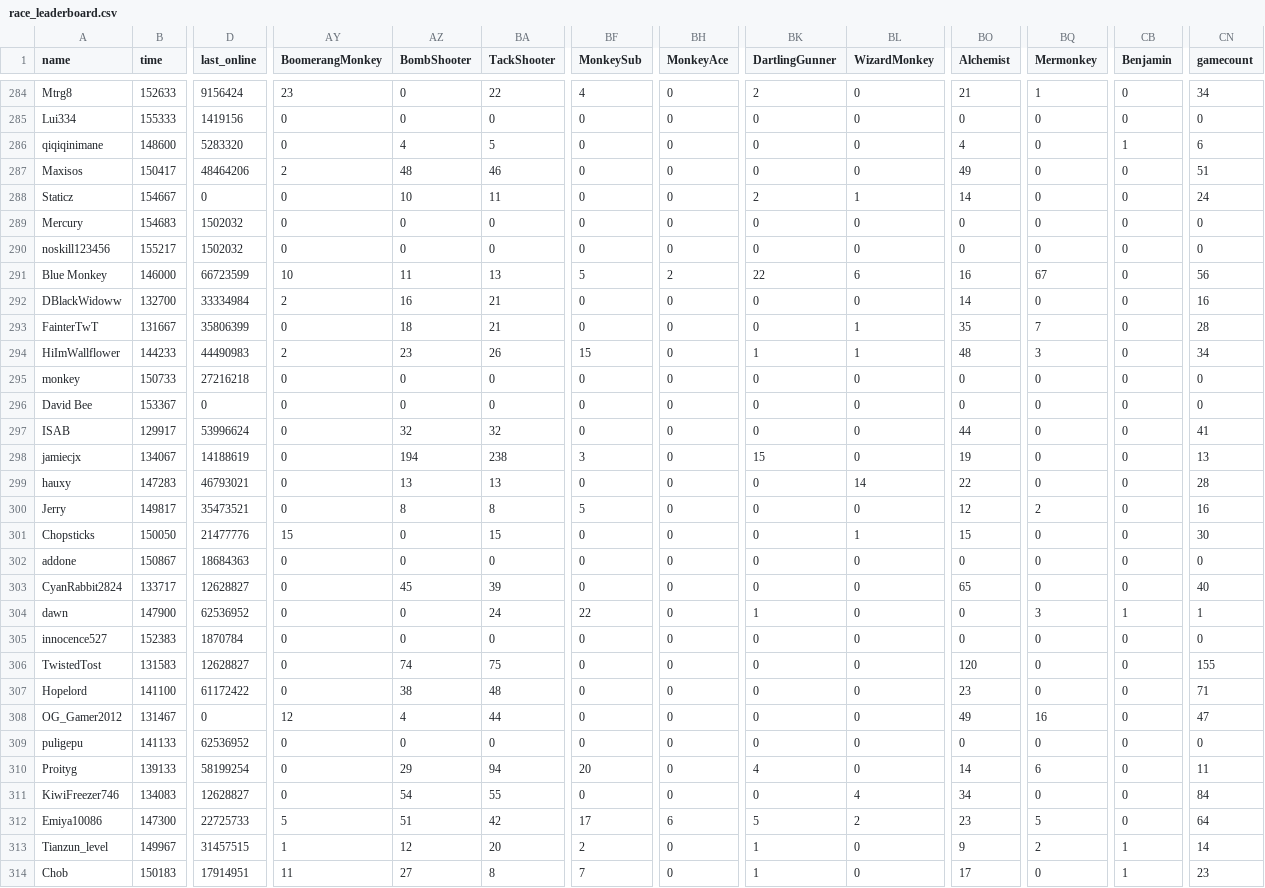
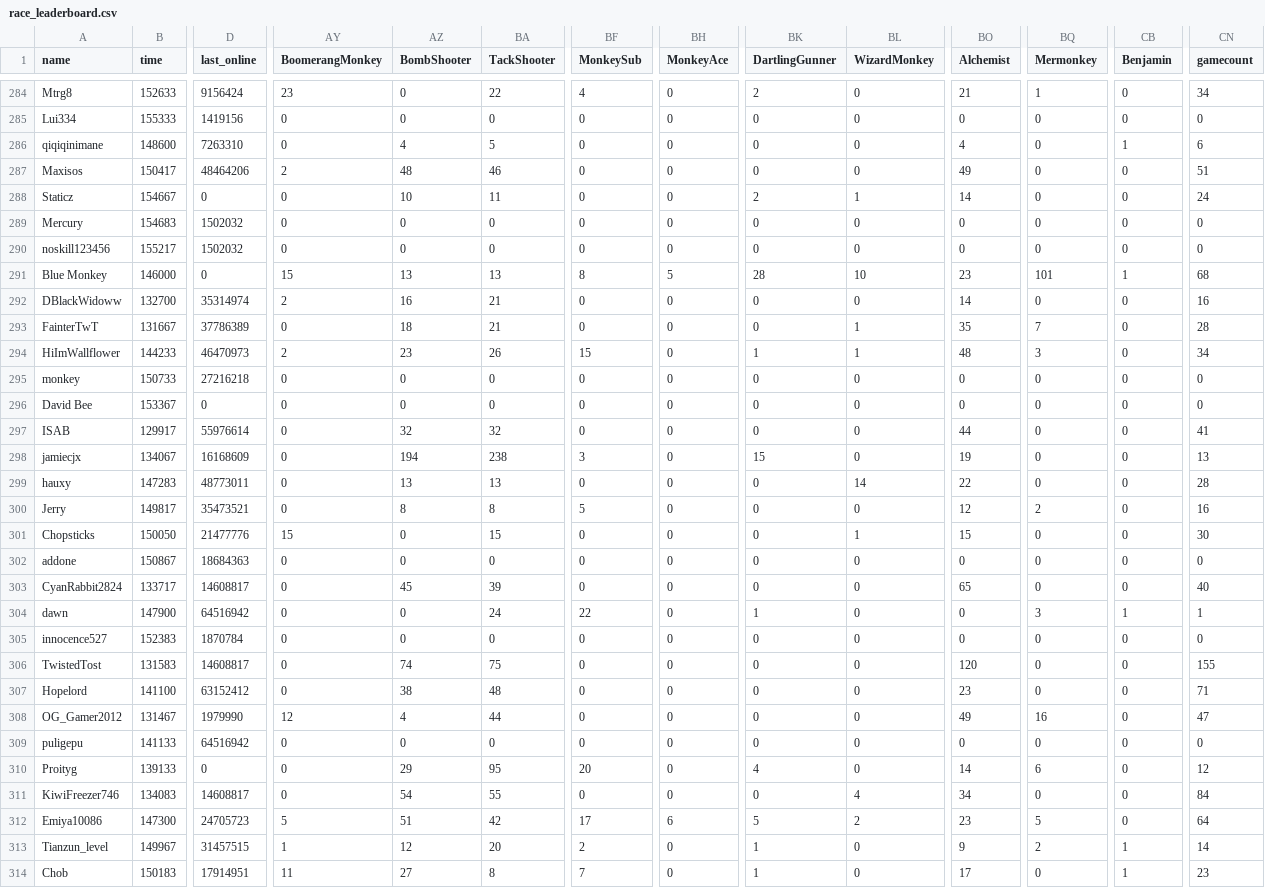
Before and after one commit to ducanup01/btd6race, a CSV file: race_leaderboard.csv, drawn as a sheet; only a part is shown, gaps mark what is left out; the diff covers the shown part only; the diff names each change by its address in the sheet, - before the commit and + after, or states it on an @@ line.

Commit message:
automatic updater

```diff
--- a/race_leaderboard.csv
+++ b/race_leaderboard.csv
-D286 (last_online): 5283320
+D286 (last_online): 7263310
-D291 (last_online): 66723599
+D291 (last_online): 0
-AY291 (BoomerangMonkey): 10
+AY291 (BoomerangMonkey): 15
-AZ291 (BombShooter): 11
+AZ291 (BombShooter): 13
-BF291 (MonkeySub): 5
+BF291 (MonkeySub): 8
-BH291 (MonkeyAce): 2
+BH291 (MonkeyAce): 5
-BK291 (DartlingGunner): 22
+BK291 (DartlingGunner): 28
-BL291 (WizardMonkey): 6
+BL291 (WizardMonkey): 10
-BO291 (Alchemist): 16
+BO291 (Alchemist): 23
-BQ291 (Mermonkey): 67
+BQ291 (Mermonkey): 101
-CB291 (Benjamin): 0
+CB291 (Benjamin): 1
-CN291 (gamecount): 56
+CN291 (gamecount): 68
-D292 (last_online): 33334984
+D292 (last_online): 35314974
-D293 (last_online): 35806399
+D293 (last_online): 37786389
-D294 (last_online): 44490983
+D294 (last_online): 46470973
-D297 (last_online): 53996624
+D297 (last_online): 55976614
-D298 (last_online): 14188619
+D298 (last_online): 16168609
-D299 (last_online): 46793021
+D299 (last_online): 48773011
-D303 (last_online): 12628827
+D303 (last_online): 14608817
-D304 (last_online): 62536952
+D304 (last_online): 64516942
-D306 (last_online): 12628827
+D306 (last_online): 14608817
-D307 (last_online): 61172422
+D307 (last_online): 63152412
-D308 (last_online): 0
+D308 (last_online): 1979990
-D309 (last_online): 62536952
+D309 (last_online): 64516942
-D310 (last_online): 58199254
+D310 (last_online): 0
-BA310 (TackShooter): 94
+BA310 (TackShooter): 95
-CN310 (gamecount): 11
+CN310 (gamecount): 12
-D311 (last_online): 12628827
+D311 (last_online): 14608817
-D312 (last_online): 22725733
+D312 (last_online): 24705723
```
Also changed, not shown: 151 edited cells elsewhere in this file.
